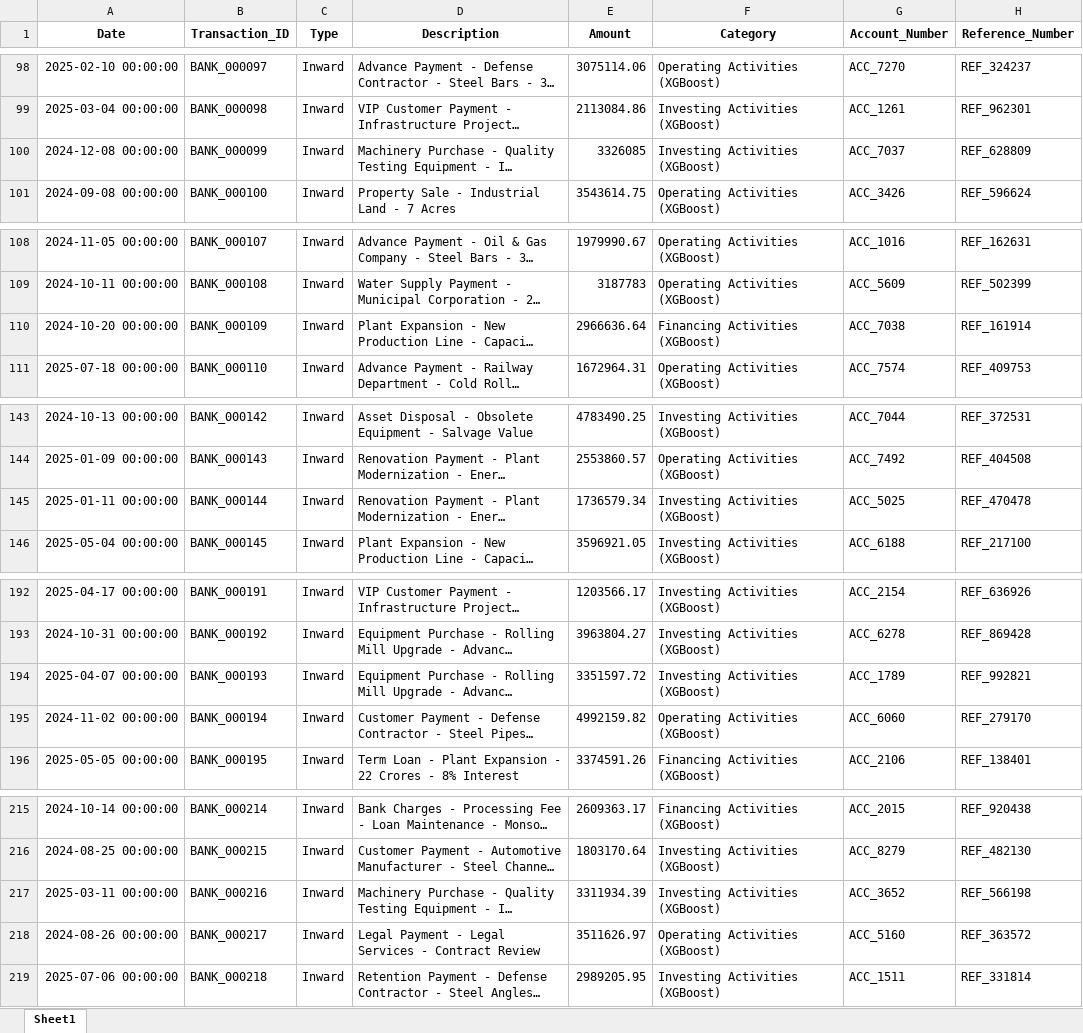
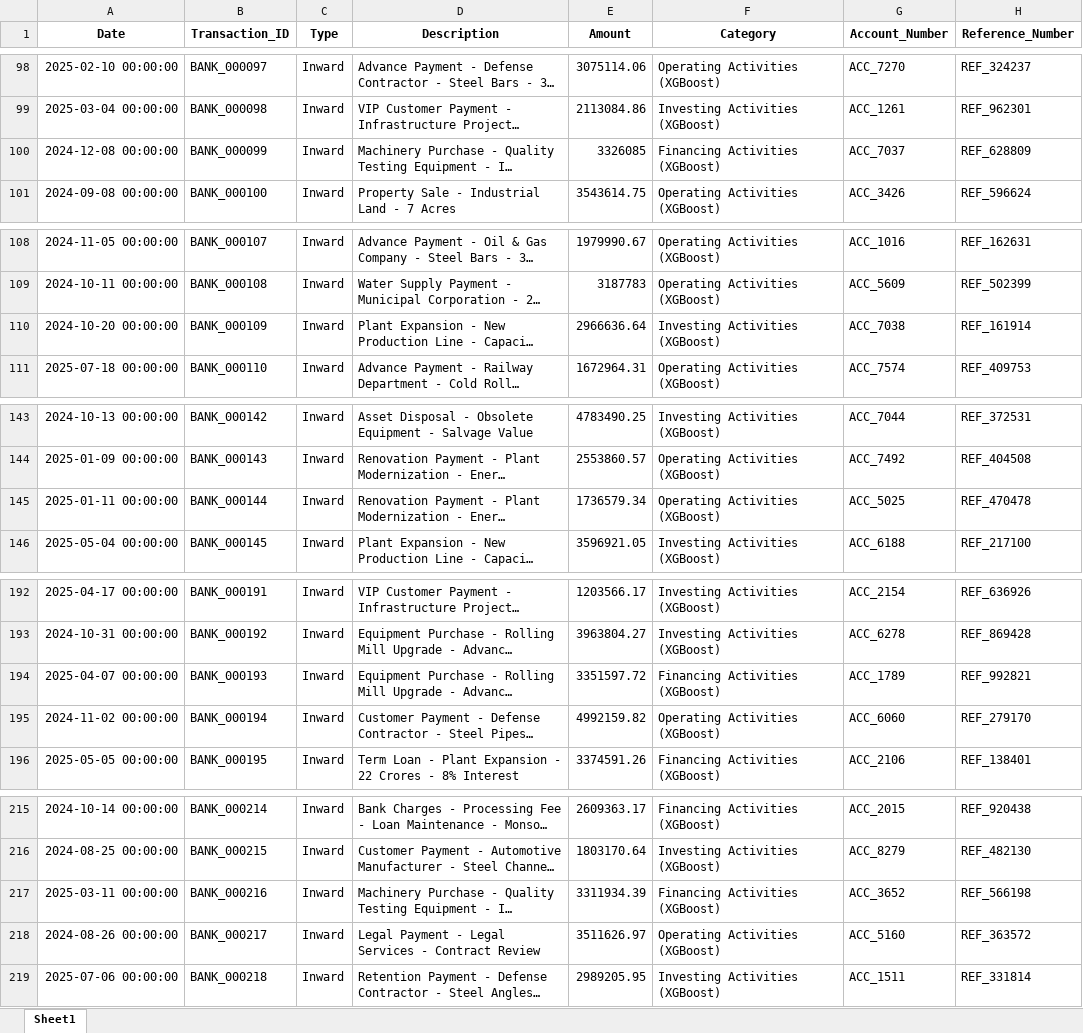
Before and after one commit to Akanksha22762/CASHFLOW-SAP, an Excel workbook: data/bank_data_processed.xlsx, sheet Sheet1, drawn as a sheet; only a part is shown, gaps mark what is left out; long unchanged cells end in …; values as stored, in another font and other column widths than the file's, no borders; the diff covers the shown part only; the diff names each change by its address in the sheet, - before the commit and + after, or states it on an @@ line.

```diff
--- a/data/bank_data_processed.xlsx (sheet Sheet1)
+++ b/data/bank_data_processed.xlsx (sheet Sheet1)
-F100 (Category): Investing Activities (XGBoost)
+F100 (Category): Financing Activities (XGBoost)
-F110 (Category): Financing Activities (XGBoost)
+F110 (Category): Investing Activities (XGBoost)
-F145 (Category): Investing Activities (XGBoost)
+F145 (Category): Operating Activities (XGBoost)
-F194 (Category): Investing Activities (XGBoost)
+F194 (Category): Financing Activities (XGBoost)
-F217 (Category): Investing Activities (XGBoost)
+F217 (Category): Financing Activities (XGBoost)
```
Also changed, not shown: 24 edited cells elsewhere in this sheet, 18 other files.
